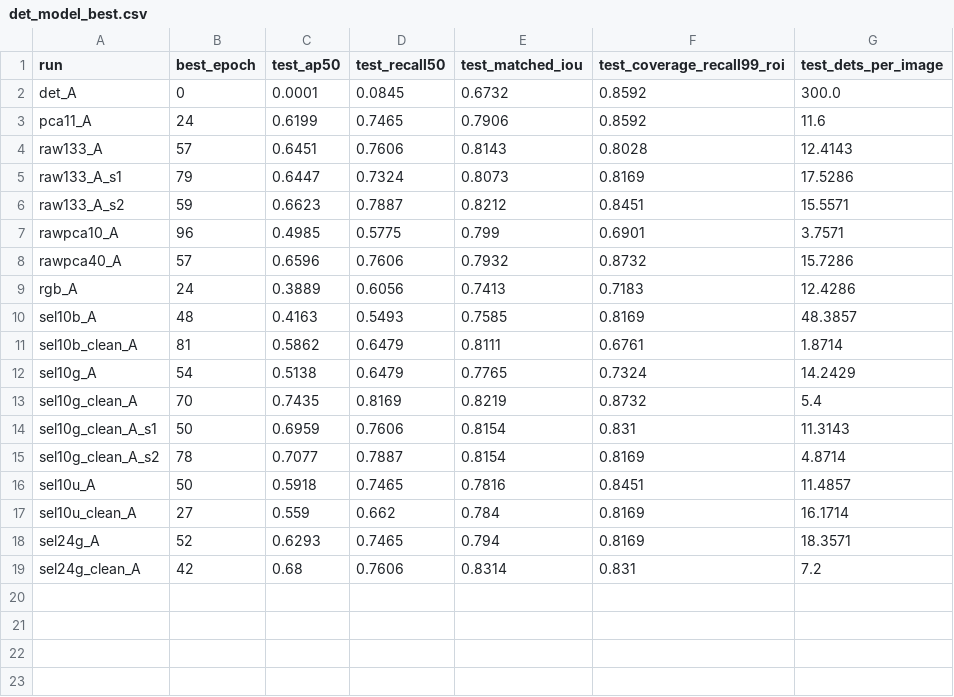
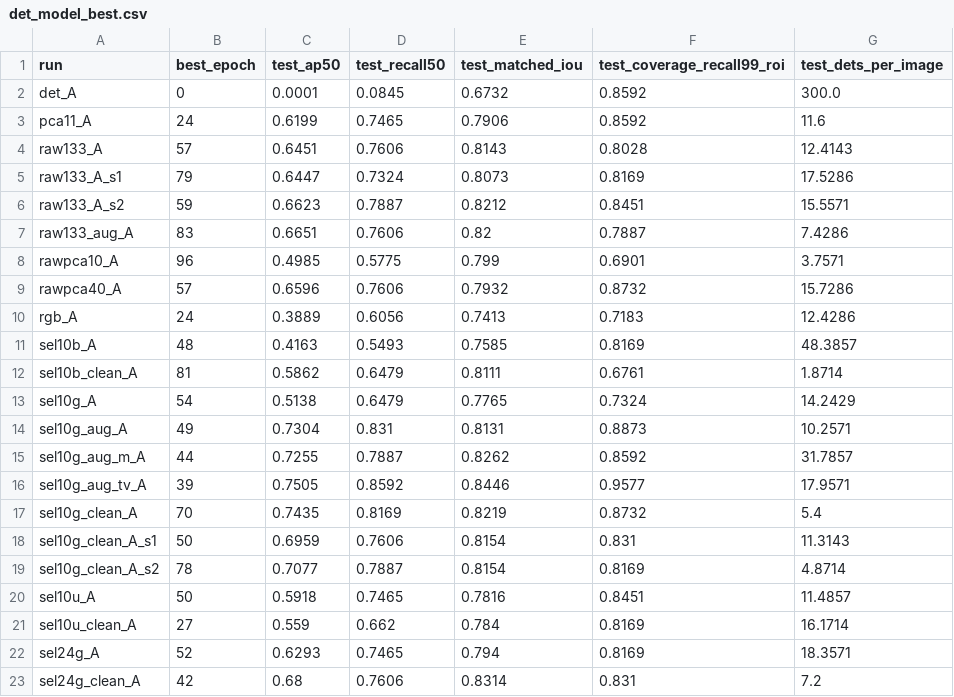
Before and after one commit to Chaoyi-He1/hsi_camo, a CSV file: docs/paper/tables/det_model_best.csv, drawn as a sheet; the diff names each change by its address in the sheet, - before the commit and + after, or states it on an @@ line.

```diff
--- a/docs/paper/tables/det_model_best.csv
+++ b/docs/paper/tables/det_model_best.csv
+row 7: raw133_aug_A | 83 | 0.6651 | 0.7606 | 0.82 | 0.7887 | 7.4286
+row 14: sel10g_aug_A | 49 | 0.7304 | 0.831 | 0.8131 | 0.8873 | 10.2571
+row 15: sel10g_aug_m_A | 44 | 0.7255 | 0.7887 | 0.8262 | 0.8592 | 31.7857
+row 16: sel10g_aug_tv_A | 39 | 0.7505 | 0.8592 | 0.8446 | 0.9577 | 17.9571
```
Also changed, not shown: docs/paper/tables/box_study.csv, docs/paper/tables/compute.csv, 10 other files.
